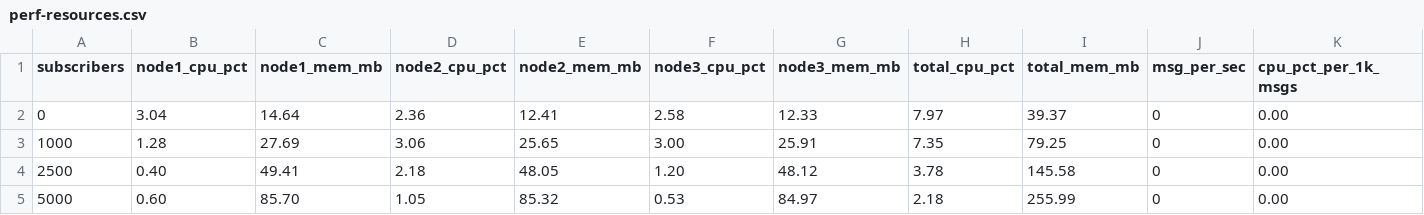
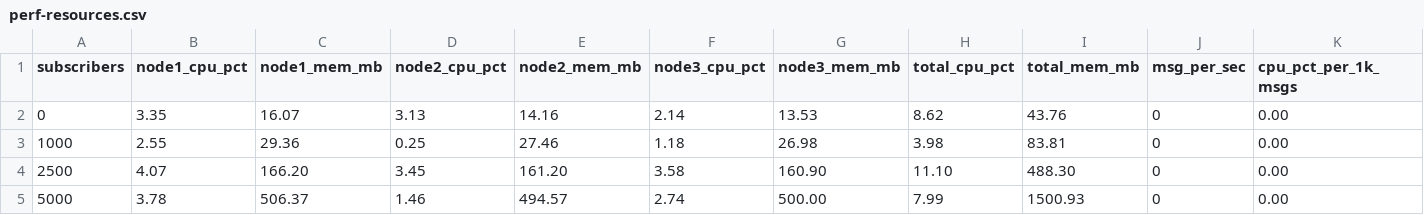
Before and after one commit to hyperiondb/ciqadamq, a CSV file: perf-resources.csv, drawn as a sheet.

```diff
--- a/perf-resources.csv
+++ b/perf-resources.csv
@@ -1,5 +1,5 @@
 subscribers,node1_cpu_pct,node1_mem_mb,node2_cpu_pct,node2_mem_mb,node3_cpu_pct,node3_mem_mb,total_cpu_pct,total_mem_mb,msg_per_sec,cpu_pct_per_1k_msgs
-0,3.04,14.64,2.36,12.41,2.58,12.33,7.97,39.37,0,0.00
-1000,1.28,27.69,3.06,25.65,3.00,25.91,7.35,79.25,0,0.00
-2500,0.40,49.41,2.18,48.05,1.20,48.12,3.78,145.58,0,0.00
-5000,0.60,85.70,1.05,85.32,0.53,84.97,2.18,255.99,0,0.00
+0,3.35,16.07,3.13,14.16,2.14,13.53,8.62,43.76,0,0.00
+1000,2.55,29.36,0.25,27.46,1.18,26.98,3.98,83.81,0,0.00
+2500,4.07,166.20,3.45,161.20,3.58,160.90,11.10,488.30,0,0.00
+5000,3.78,506.37,1.46,494.57,2.74,500.00,7.99,1500.93,0,0.00
```
Also changed, not shown: perf-resources-qos1.csv, perf-resources-qos2.csv, 23 other files.
